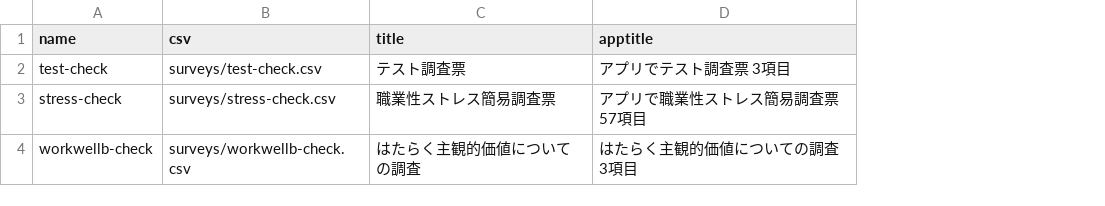
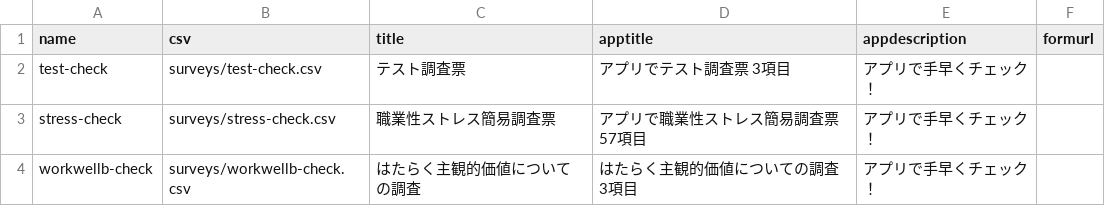
Before and after one commit to code4fukui/qr-survey, a CSV file: index.csv, drawn as a sheet; the diff names each change by its address in the sheet, - before the commit and + after, or states it on an @@ line.

```diff
--- a/index.csv
+++ b/index.csv
+column E (appdescription), rows 2-4: all アプリで手早くチェック！
+column F (formurl), empty
```
Also changed, not shown: 1 other file.
